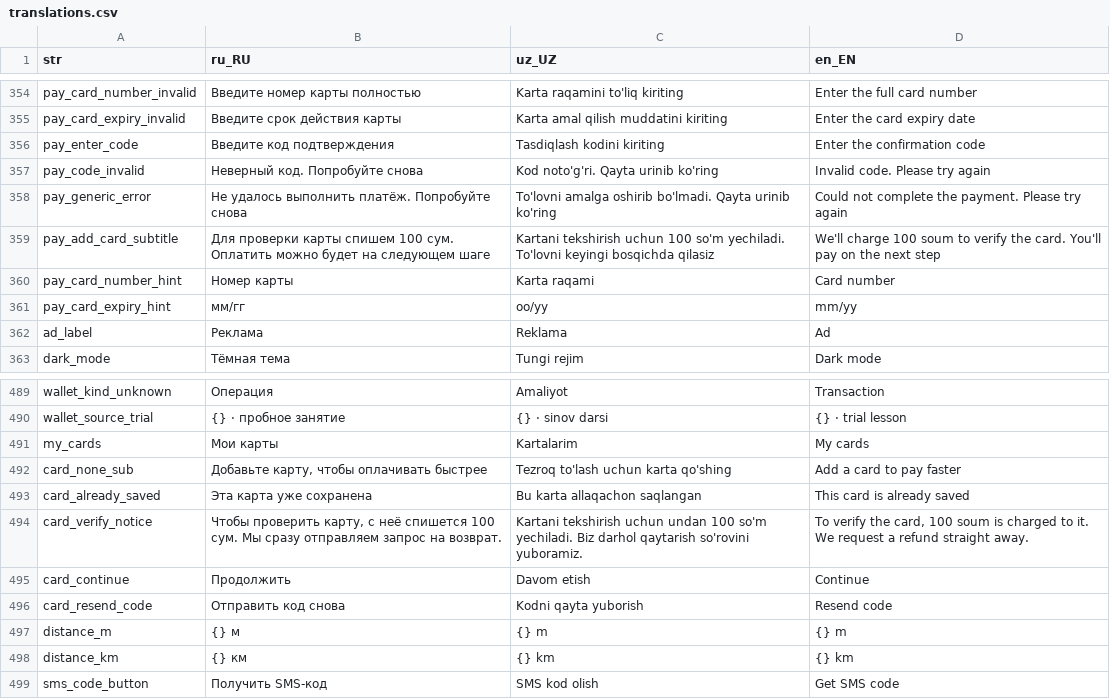
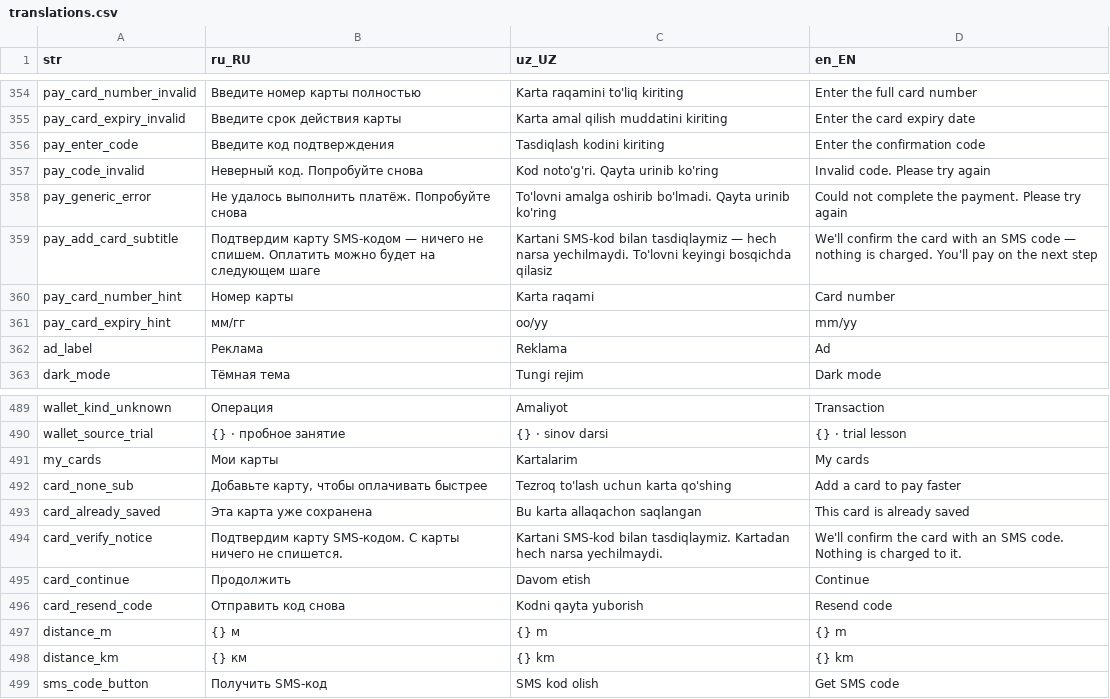
Before and after one commit to LUMI-PASS/lumi-mobile-app, a CSV file: assets/localization/translations.csv, drawn as a sheet; only a part is shown, gaps mark what is left out.

```diff
--- a/assets/localization/translations.csv
+++ b/assets/localization/translations.csv
@@ -358,3 +358,3 @@ pay_code_invalid,Неверный код. Попробуйте снова,Kod no
 pay_generic_error,Не удалось выполнить платёж. Попробуйте снова,To'lovni amalga oshirib bo'lmadi. Qayta urinib ko'ring,Could not complete the payment. Please try again
-pay_add_card_subtitle,Для проверки карты спишем 100 сум. Оплатить можно будет на следующем шаге,Kartani tekshirish uchun 100 so'm yechiladi. To'lovni keyingi bosqichda qilasiz,We'll charge 100 soum to verify the card. You'll pay on the next step
+pay_add_card_subtitle,Подтвердим карту SMS-кодом — ничего не спишем. Оплатить можно будет на следующем шаге,Kartani SMS-kod bilan tasdiqlaymiz — hech narsa yechilmaydi. To'lovni keyingi bosqichda qilasiz,We'll confirm the card with an SMS code — nothing is charged. You'll pay on the next step
 pay_card_number_hint,Номер карты,Karta raqami,Card number
@@ -493,3 +493,3 @@ card_none_sub,"Добавьте карту, чтобы оплачивать бы
 card_already_saved,Эта карта уже сохранена,Bu karta allaqachon saqlangan,This card is already saved
-card_verify_notice,"Чтобы проверить карту, с неё спишется 100 сум. Мы сразу отправляем запрос на возврат.",Kartani tekshirish uchun undan 100 so'm yechiladi. Biz darhol qaytarish so'rovini yuboramiz.,"To verify the card, 100 soum is charged to it. We request a refund straight away."
+card_verify_notice,Подтвердим карту SMS-кодом. С карты ничего не спишется.,Kartani SMS-kod bilan tasdiqlaymiz. Kartadan hech narsa yechilmaydi.,We'll confirm the card with an SMS code. Nothing is charged to it.
 card_continue,Продолжить,Davom etish,Continue
```
Also changed, not shown: 2 other files.
